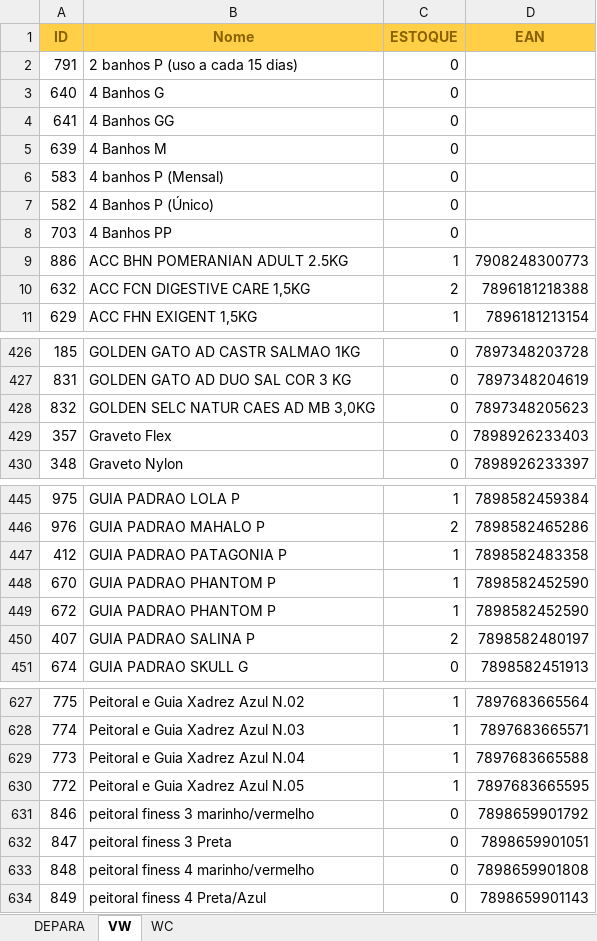
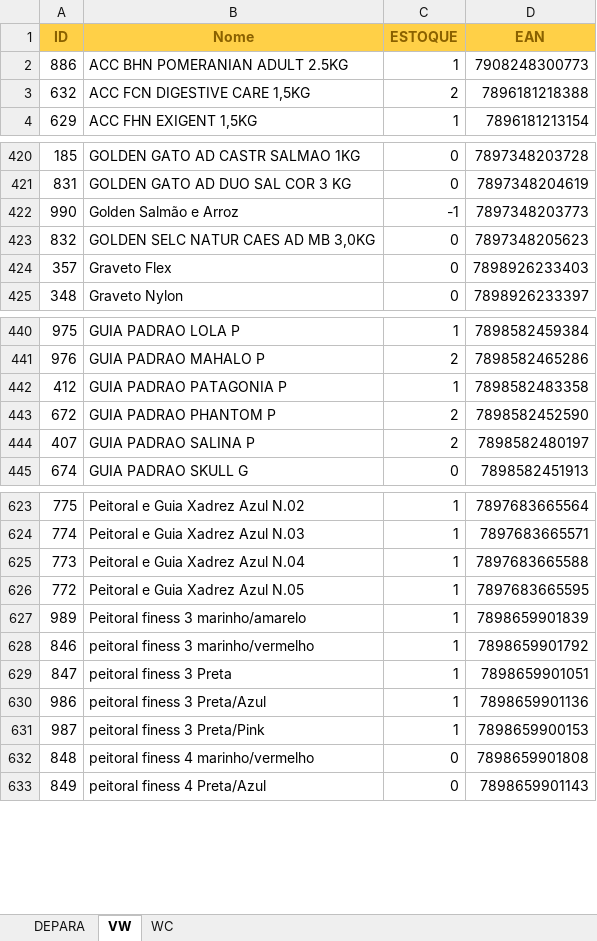
Before and after one commit to pedrivas/integracao-vetwork-woocommerce, an Excel workbook: backend/assets/DEPARA_PRODUTOS.xlsx, sheet VW, drawn as a sheet; only a part is shown, gaps mark what is left out; values as stored, in another font and other column widths than the file's, no borders; removed rows and columns are numbered as before the commit, all else as after; the diff covers the shown part only; the diff names each change by its address in the sheet, - before the commit and + after, or states it on an @@ line.

```diff
--- a/backend/assets/DEPARA_PRODUTOS.xlsx (sheet VW)
+++ b/backend/assets/DEPARA_PRODUTOS.xlsx (sheet VW)
-row 2: 791 | 2 banhos P (uso a cada 15 dias) | 0
-row 3: 640 | 4 Banhos G | 0
-row 4: 641 | 4 Banhos GG | 0
-row 5: 639 | 4 Banhos M | 0
-row 6: 583 | 4 banhos P (Mensal) | 0
-row 7: 582 | 4 Banhos P (Único) | 0
-row 8: 703 | 4 Banhos PP | 0
+row 422: 990 | Golden Salmão e Arroz | -1 | 7897348203773
-row 448: 670 | GUIA PADRAO PHANTOM P | 1 | 7898582452590
-C443 (ESTOQUE): 1
+C443 (ESTOQUE): 2
+row 627: 989 | Peitoral finess 3 marinho/amarelo | 1 | 7898659901839
-C628:C629 (ESTOQUE): 0
+C628:C629 (ESTOQUE): 1
+row 630: 986 | peitoral finess 3 Preta/Azul | 1 | 7898659901136
+row 631: 987 | peitoral finess 3 Preta/Pink | 1 | 7898659900153
```
Also changed, not shown: 6 added rows and 32 edited cells elsewhere in this sheet, sheet DEPARA, formulas that keep their value, 3 other files.
